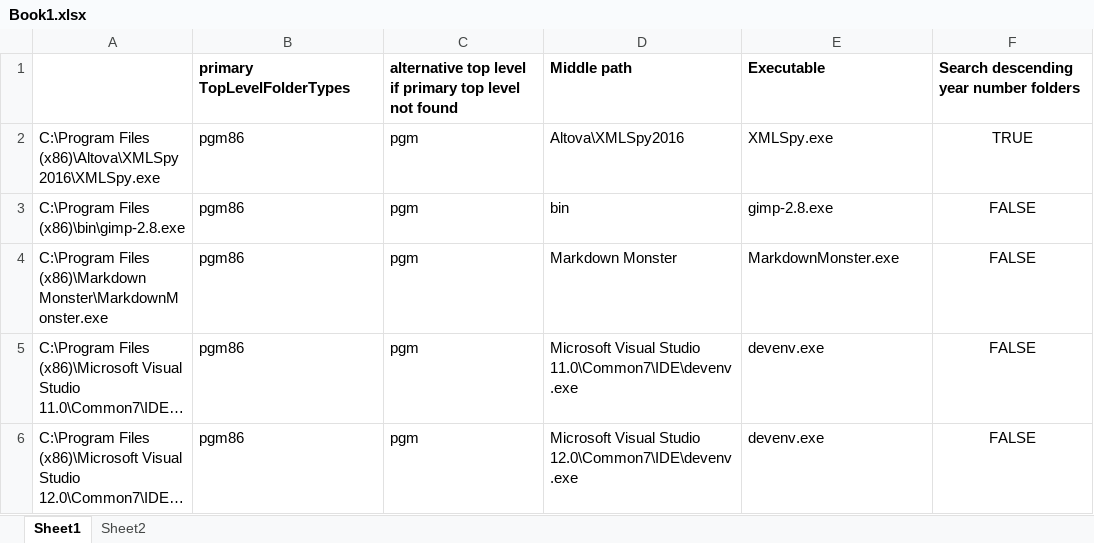
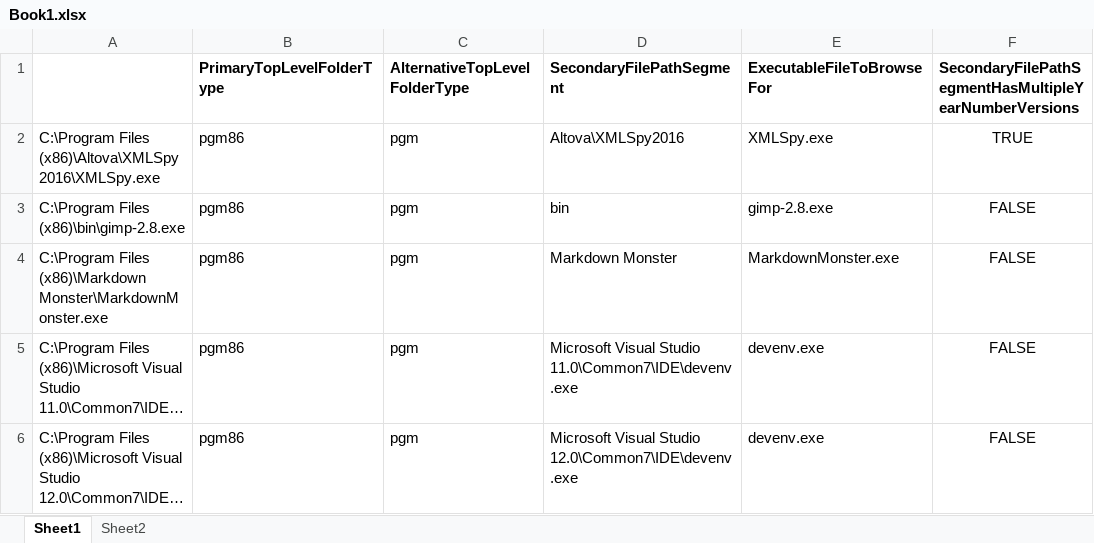
Before and after one commit to GregTrevellick/OpenInApp.Launcher, an Excel workbook: Book1.xlsx, sheet Sheet1, drawn as a sheet; only a part is shown; long unchanged cells end in …; values as stored, in another font and other column widths than the file's, no borders; removed rows and columns are numbered as before the commit, all else as after; the diff names each change by its address in the sheet, - before the commit and + after, or states it on an @@ line.

```diff
--- a/Book1.xlsx (sheet Sheet1)
+++ b/Book1.xlsx (sheet Sheet1)
-row 1:  | primary TopLevelFolderTypes | alternative top level if primary top level not found | Middle path | Executable | Search descending year number folders
+row 1:  | PrimaryTopLevelFolderType | AlternativeTopLevelFolderType | SecondaryFilePathSegment | ExecutableFileToBrowseFor | SecondaryFilePathSegmentHasMultipleYearNumberVersions
```
Also changed, not shown: 4 other files.
